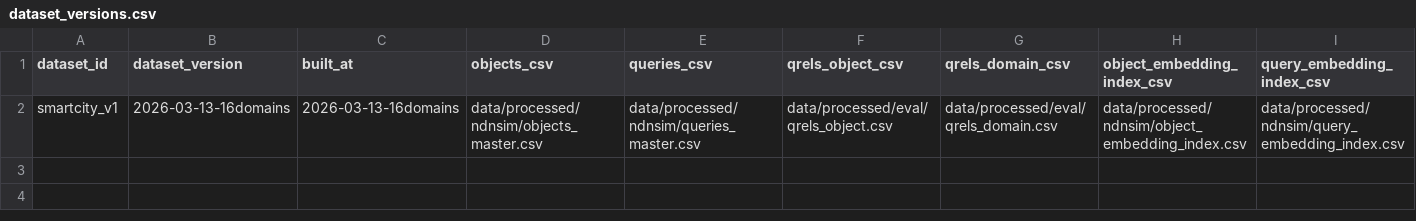
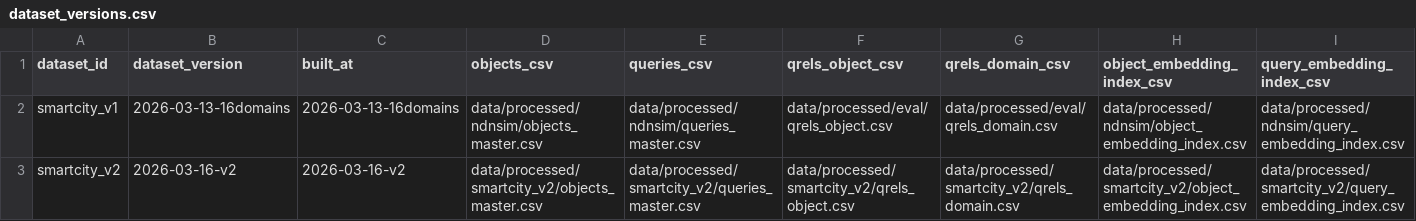
Before and after one commit to BIT-Orange/HiRoute, a CSV file: data/registry/dataset_versions.csv, drawn as a sheet; only a part is shown; rows hold the shown columns only; the diff names each change by its address in the sheet, - before the commit and + after, or states it on an @@ line.

Commit message:
data: rebuild smartcity queries into topology-consistent workload tiers

```diff
--- a/data/registry/dataset_versions.csv
+++ b/data/registry/dataset_versions.csv
+row 3: smartcity_v2 | 2026-03-16-v2 | 2026-03-16-v2 | data/processed/smartcity_v2/objects_master.csv | data/processed/smartcity_v2/queries_master.csv | data/processed/smartcity_v2/qrels_object.csv | data/processed/smartcity_v2/qrels_domain.csv | data/processed/smartcity_v2/object_embedding_index.csv | data/processed/smartcity_v2/query_embedding_index.csv
```
Also changed, not shown: 11 other files.
